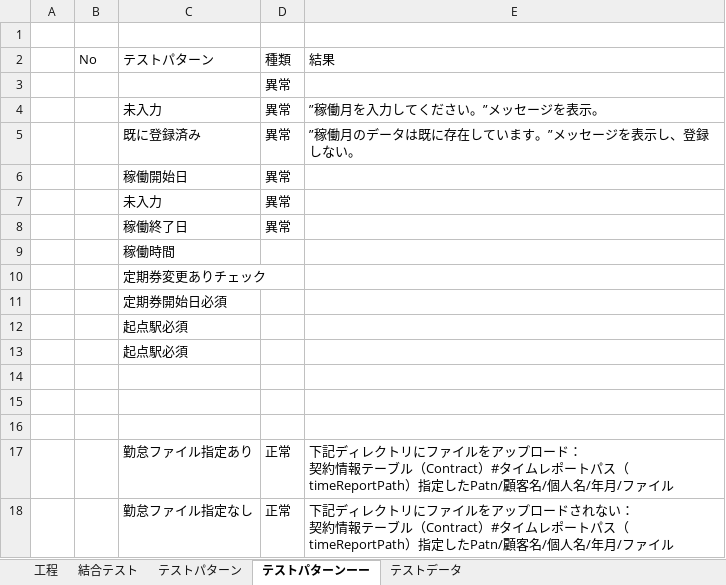
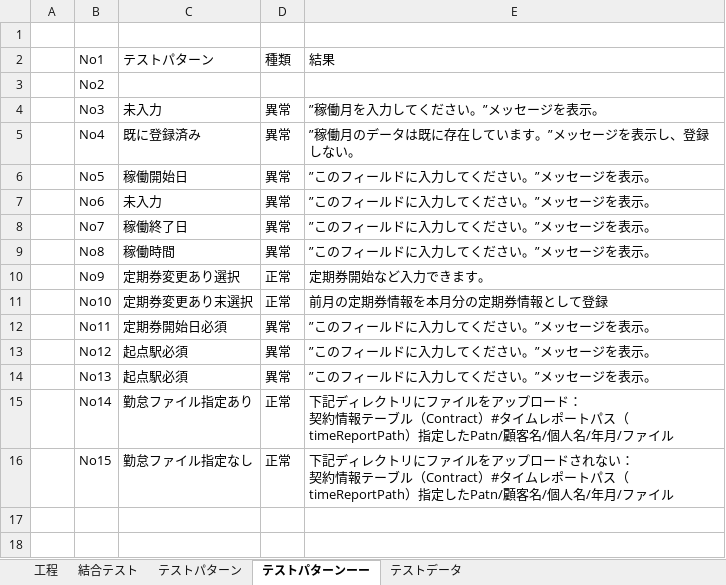
Before and after one commit to softtechSoft/ems, an Excel workbook: DOC/結合テスト/勤怠情報結合テスト.xlsx, sheet テストパターンーー, drawn as a sheet; values as stored, in another font and other column widths than the file's, no borders; removed rows and columns are numbered as before the commit, all else as after; the diff names each change by its address in the sheet, - before the commit and + after, or states it on an @@ line.

```diff
--- a/DOC/結合テスト/勤怠情報結合テスト.xlsx (sheet テストパターンーー)
+++ b/DOC/結合テスト/勤怠情報結合テスト.xlsx (sheet テストパターンーー)
-B2: No
+B2: No1
-row 3:  |  |  | 異常
+row 3:  | No2
-B4 (No1): (empty)
+B4 (No1): No3
-B5 (No1): (empty)
+B5 (No1): No4
-B6 (No1): (empty)
+B6 (No1): No5
-E6:E8 (結果): (empty)
+E6:E8 (結果): ”このフィールドに入力してください。”メッセージを表示。
-B7 (No1): (empty)
+B7 (No1): No6
-B8 (No1): (empty)
+B8 (No1): No7
-row 9:  |  | 稼働時間
-row 10:  |  | 定期券変更ありチェック
-row 11:  |  | 定期券開始日必須
-row 12:  |  | 起点駅必須
-row 13:  |  | 起点駅必須
-row 9: (empty)
+row 9:  | No8 | 稼働時間 | 異常 | ”このフィールドに入力してください。”メッセージを表示。
-row 10: (empty)
+row 10:  | No9 | 定期券変更あり選択 | 正常 | 定期券開始など入力できます。
-row 11: (empty)
+row 11:  | No10 | 定期券変更あり末選択 | 正常 | 前月の定期券情報を本月分の定期券情報として登録
+row 12:  | No11 | 定期券開始日必須 | 異常 | ”このフィールドに入力してください。”メッセージを表示。
+row 13:  | No12 | 起点駅必須 | 異常 | ”このフィールドに入力してください。”メッセージを表示。
+row 14:  | No13 | 起点駅必須 | 異常 | ”このフィールドに入力してください。”メッセージを表示。
-B15 (No1): (empty)
+B15 (No1): No14
-B16 (No1): (empty)
+B16 (No1): No15
```
Also changed, not shown: sheet 結合テスト, sheet テストパターン.
